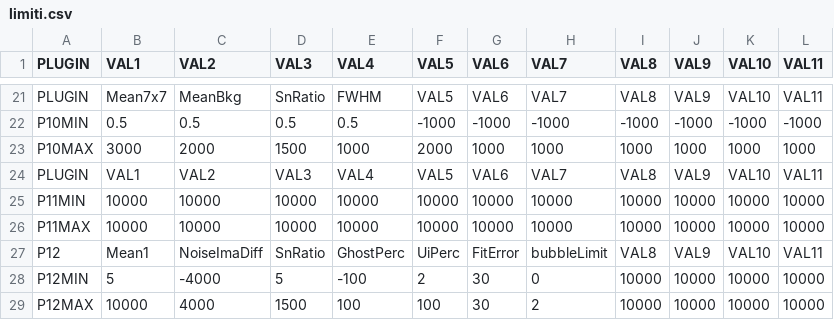
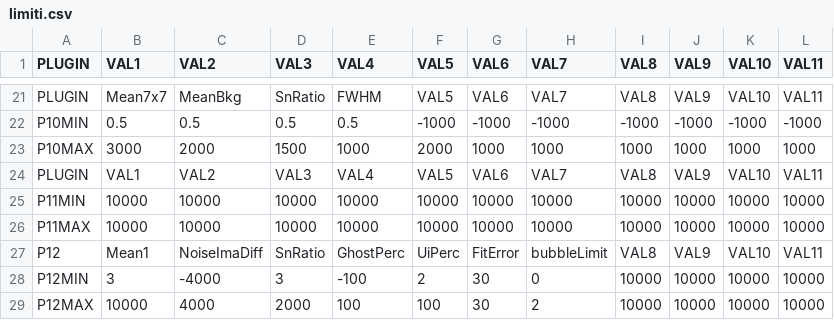
Before and after one commit to albertoduina/ControlliMensili, a CSV file: ControlliMensili/limiti.csv, drawn as a sheet; only a part is shown, gaps mark what is left out.

```diff
--- a/ControlliMensili/limiti.csv
+++ b/ControlliMensili/limiti.csv
@@ -27,3 +27,3 @@ P11MAX;10000;10000;10000;10000;10000;10000;10000;10000;10000;10000;10000
 P12;		Mean1;		NoiseImaDiff;	SnRatio;	GhostPerc;	UiPerc;		FitError;	bubbleLimit;	VAL8;	VAL9;	VAL10;	VAL11
-P12MIN; 	5;			-4000;			5;    		-100;    	2;			30;			0;				10000;	10000;	10000;	10000
-P12MAX;		10000;		4000;			1500;		100;		100;		30;			2;				10000;	10000;	10000;	10000
+P12MIN; 	3;			-4000;			3;    		-100;    	2;			30;			0;				10000;	10000;	10000;	10000
+P12MAX;		10000;		4000;			2000;		100;		100;		30;			2;				10000;	10000;	10000;	10000
```
Also changed, not shown: ControlliMensili/codiciNew.csv, 4 other files.
